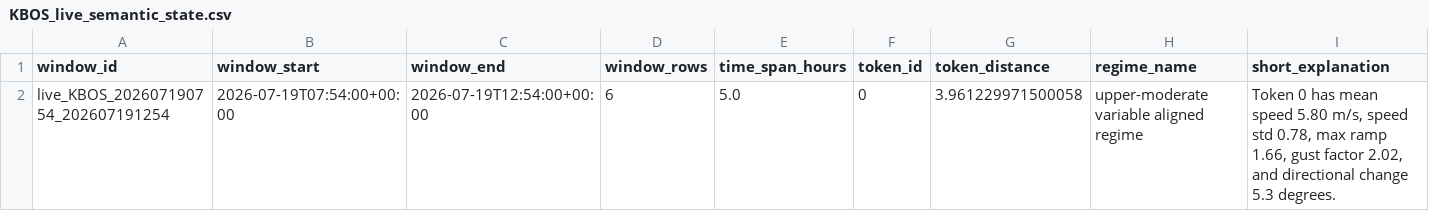
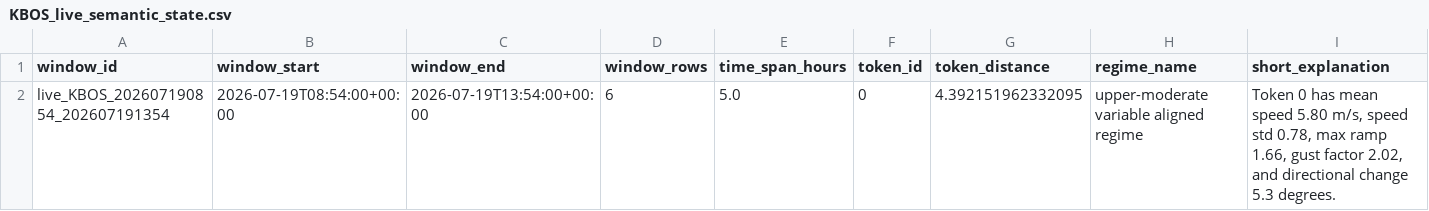
Before and after one commit to nayanananto/wind_live_hitl, a CSV file: data/live/semantic_states/KBOS_live_semantic_state.csv, drawn as a sheet; only a part is shown; removed rows and columns are numbered as before the commit, all else as after; rows hold the shown columns only; the diff names each change by its address in the sheet, - before the commit and + after, or states it on an @@ line.

```diff
--- a/data/live/semantic_states/KBOS_live_semantic_state.csv
+++ b/data/live/semantic_states/KBOS_live_semantic_state.csv
-row 2: live_KBOS_202607190754_202607191254 | 2026-07-19T07:54:00+00:00 | 2026-07-19T12:54:00+00:00 | 6 | 5.0 | 0 | 3.961229971500058 | upper-moderate variable aligned regime | Token 0 has mean speed 5.80 m/s, speed std 0.78, max ramp 1.66, gust factor 2.02, and directional change 5.3 degrees.
+row 2: live_KBOS_202607190854_202607191354 | 2026-07-19T08:54:00+00:00 | 2026-07-19T13:54:00+00:00 | 6 | 5.0 | 0 | 4.392151962332095 | upper-moderate variable aligned regime | Token 0 has mean speed 5.80 m/s, speed std 0.78, max ramp 1.66, gust factor 2.02, and directional change 5.3 degrees.
```
Also changed, not shown: data/live/aviationweather_metar/KBOS/metar_live.csv, 3 other files.
